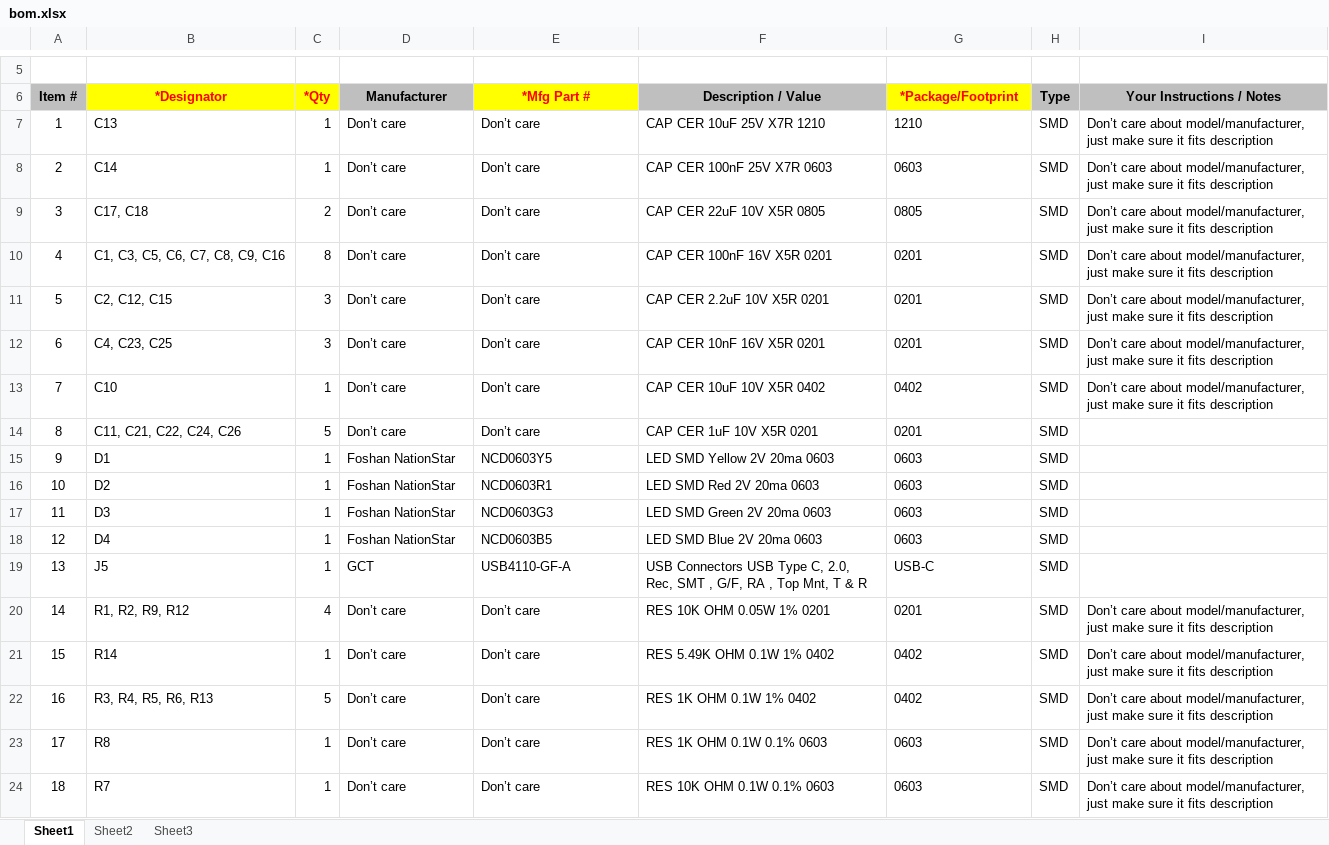
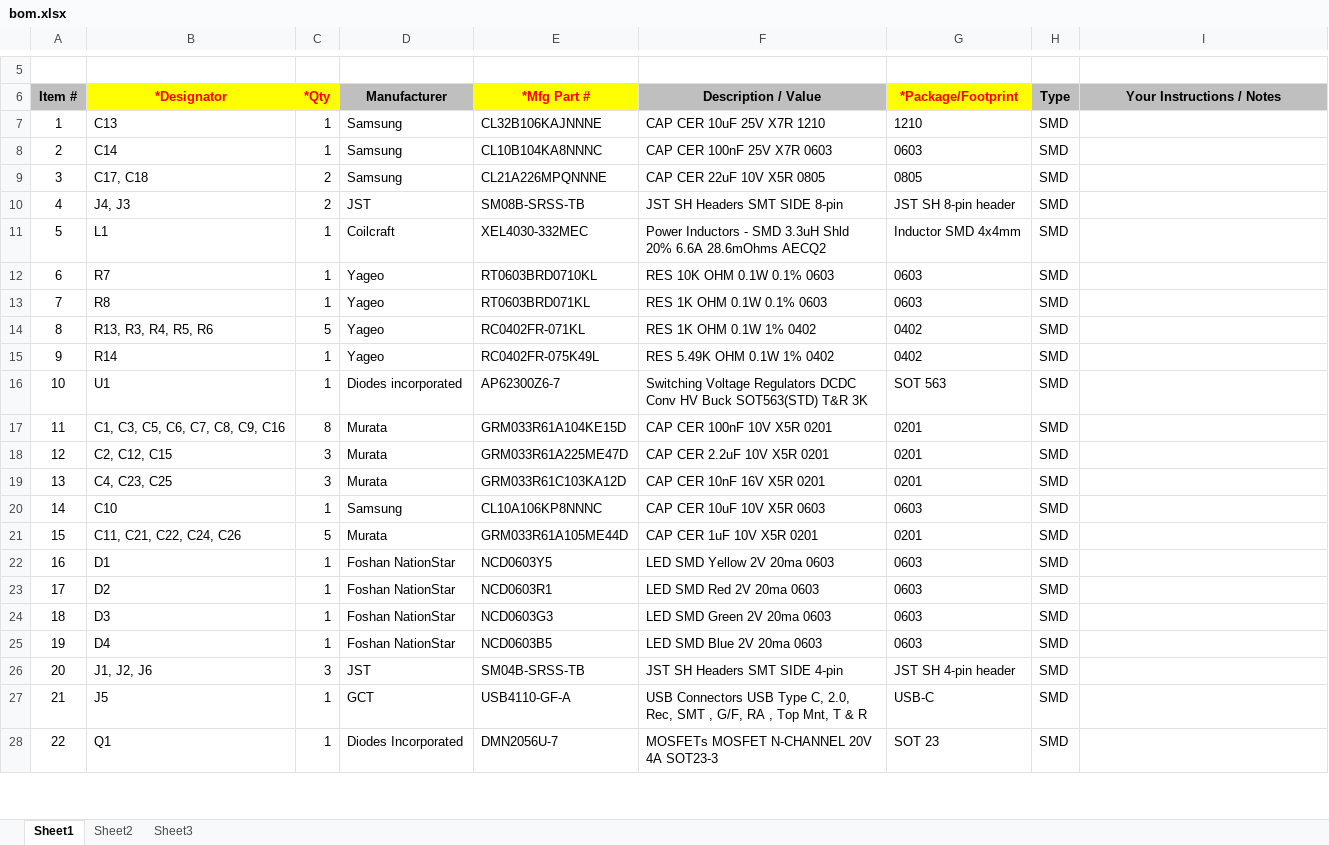
Before and after one commit to nikola825/drone, an Excel workbook: customboard/droneboardh7/bom.xlsx, sheet Sheet1, drawn as a sheet; only a part is shown, gaps mark what is left out; values as stored, in another font and other column widths than the file's, no borders; charts and pictures not drawn; removed rows and columns are numbered as before the commit, all else as after; the diff covers the shown part only; the diff names each change by its address in the sheet, - before the commit and + after, or states it on an @@ line.

```diff
--- a/customboard/droneboardh7/bom.xlsx (sheet Sheet1)
+++ b/customboard/droneboardh7/bom.xlsx (sheet Sheet1)
-D7:D9 (Manufacturer): Don’t care
+D7:D9 (Manufacturer): Samsung
-E7 (*Mfg Part #): Don’t care
+E7 (*Mfg Part #): CL32B106KAJNNNE
-I7:I9 (Your Instructions / Notes): Don’t care about model/manufacturer, just make sure it fits description
+I7:I9 (Your Instructions / Notes): (empty)
-E8 (*Mfg Part #): Don’t care
+E8 (*Mfg Part #): CL10B104KA8NNNC
-E9 (*Mfg Part #): Don’t care
+E9 (*Mfg Part #): CL21A226MPQNNNE
+row 10: 4 | J4, J3 | 2 | JST | SM08B-SRSS-TB | JST SH Headers SMT SIDE 8-pin | JST SH 8-pin header | SMD
@@ row 31 moved to row 11: 5 @@
+row 12: 6 | R7 | 1 | Yageo | RT0603BRD0710KL | RES 10K OHM 0.1W 0.1% 0603 | 0603 | SMD
+row 13: 7 | R8 | 1 | Yageo | RT0603BRD071KL | RES 1K OHM 0.1W 0.1% 0603 | 0603 | SMD
+row 14: 8 | R13, R3, R4, R5, R6 | 5 | Yageo | RC0402FR-071KL | RES 1K OHM 0.1W 1% 0402 | 0402 | SMD
+row 15: 9 | R14 | 1 | Yageo | RC0402FR-075K49L | RES 5.49K OHM 0.1W 1% 0402 | 0402 | SMD
+row 16: 10 | U1 | 1 | Diodes incorporated | AP62300Z6-7 | Switching Voltage Regulators DCDC Conv HV Buck SOT563(STD) T&R 3K | SOT 563 | SMD
@@ column A (Item #) renumbered between rows 17 and 40 @@
-D17:D19 (Manufacturer): Don’t care
+D17:D19 (Manufacturer): Murata
-E17 (*Mfg Part #): Don’t care
+E17 (*Mfg Part #): GRM033R61A104KE15D
-F17 (Description / Value): CAP CER 100nF 16V X5R 0201
+F17 (Description / Value): CAP CER 100nF 10V X5R 0201
-I17:I20 (Your Instructions / Notes): Don’t care about model/manufacturer, just make sure it fits description
+I17:I20 (Your Instructions / Notes): (empty)
-E18 (*Mfg Part #): Don’t care
+E18 (*Mfg Part #): GRM033R61A225ME47D
-E19 (*Mfg Part #): Don’t care
+E19 (*Mfg Part #): GRM033R61C103KA12D
-D20 (Manufacturer): Don’t care
+D20 (Manufacturer): Samsung
-E20 (*Mfg Part #): Don’t care
+E20 (*Mfg Part #): CL10A106KP8NNNC
-F20 (Description / Value): CAP CER 10uF 10V X5R 0402
+F20 (Description / Value): CAP CER 10uF 10V X5R 0603
-G20 (*Package/Footprint): 0402
+G20 (*Package/Footprint): 0603
-D21 (Manufacturer): Don’t care
+D21 (Manufacturer): Murata
-E21 (*Mfg Part #): Don’t care
+E21 (*Mfg Part #): GRM033R61A105ME44D
+row 26: 20 | J1, J2, J6 | 3 | JST | SM04B-SRSS-TB | JST SH Headers SMT SIDE 4-pin | JST SH 4-pin header | SMD
-row 20: 14 | R1, R2, R9, R12 | 4 | Don’t care | Don’t care | RES 10K OHM 0.05W 1% 0201 | 0201 | SMD | Don’t care about model/manufacturer, just make sure it fits description
-row 21: 15 | R14 | 1 | Don’t care | Don’t care | RES 5.49K OHM 0.1W 1% 0402 | 0402 | SMD | Don’t care about model/manufacturer, just make sure it fits description
-row 22: 16 | R3, R4, R5, R6, R13 | 5 | Don’t care | Don’t care | RES 1K OHM 0.1W 1% 0402 | 0402 | SMD | Don’t care about model/manufacturer, just make sure it fits description
-row 23: 17 | R8 | 1 | Don’t care | Don’t care | RES 1K OHM 0.1W 0.1% 0603 | 0603 | SMD | Don’t care about model/manufacturer, just make sure it fits description
-row 24: 18 | R7 | 1 | Don’t care | Don’t care | RES 10K OHM 0.1W 0.1% 0603 | 0603 | SMD | Don’t care about model/manufacturer, just make sure it fits description
+row 28: 22 | Q1 | 1 | Diodes Incorporated | DMN2056U-7 | MOSFETs MOSFET N-CHANNEL 20V 4A SOT23-3 | SOT 23 | SMD
```
Also changed, not shown: 3 added rows, 1 removed row, 9 edited cells and merged cells elsewhere in this sheet, charts or pictures, 4 other files.
